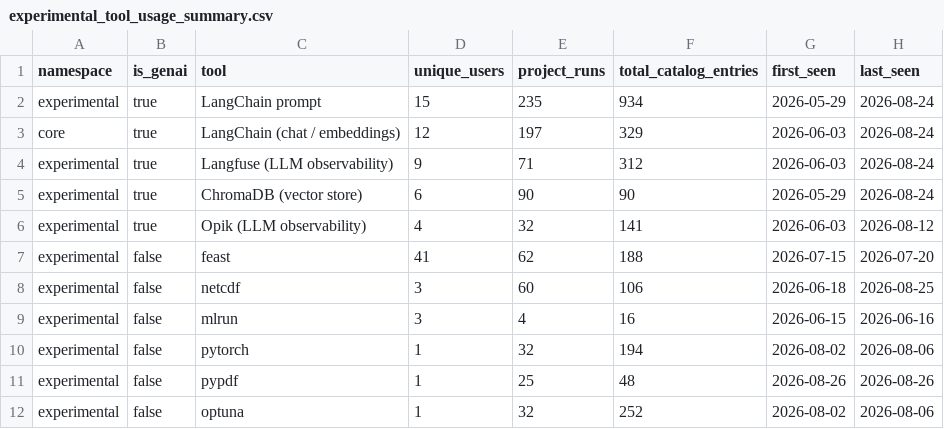
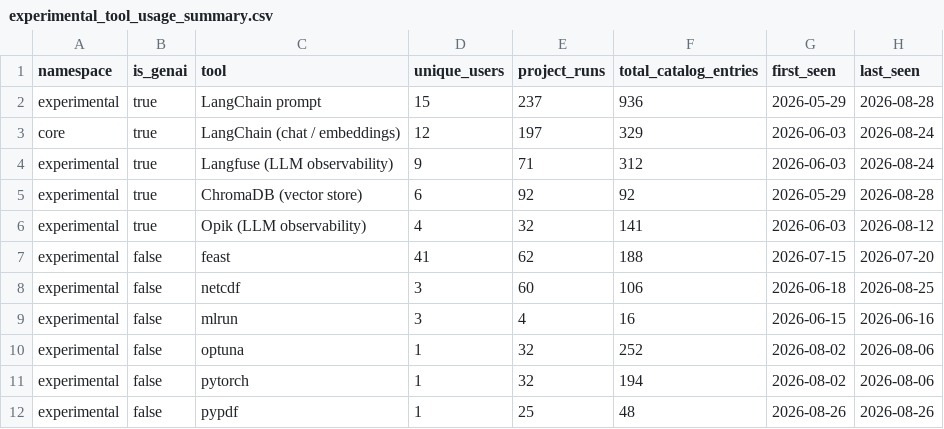
Before and after one commit to kedro-org/kedro-pycafe-data, a CSV file: data/02_intermediate/experimental_tool_usage_summary.csv, drawn as a sheet.

```diff
--- a/data/02_intermediate/experimental_tool_usage_summary.csv
+++ b/data/02_intermediate/experimental_tool_usage_summary.csv
@@ -1,6 +1,6 @@
 "namespace","is_genai","tool","unique_users","project_runs","total_catalog_entries","first_seen","last_seen"
-"experimental",true,"LangChain prompt",15,235,934,2026-05-29,2026-08-24
+"experimental",true,"LangChain prompt",15,237,936,2026-05-29,2026-08-28
 "core",true,"LangChain (chat / embeddings)",12,197,329,2026-06-03,2026-08-24
 "experimental",true,"Langfuse (LLM observability)",9,71,312,2026-06-03,2026-08-24
-"experimental",true,"ChromaDB (vector store)",6,90,90,2026-05-29,2026-08-24
+"experimental",true,"ChromaDB (vector store)",6,92,92,2026-05-29,2026-08-28
 "experimental",true,"Opik (LLM observability)",4,32,141,2026-06-03,2026-08-12
@@ -9,4 +9,4 @@
 "experimental",false,"mlrun",3,4,16,2026-06-15,2026-06-16
+"experimental",false,"optuna",1,32,252,2026-08-02,2026-08-06
 "experimental",false,"pytorch",1,32,194,2026-08-02,2026-08-06
 "experimental",false,"pypdf",1,25,48,2026-08-26,2026-08-26
-"experimental",false,"optuna",1,32,252,2026-08-02,2026-08-06
```
Also changed, not shown: data/02_intermediate/builder_events_monthly.csv, data/02_intermediate/cohort_retention.csv, 8 other files.
